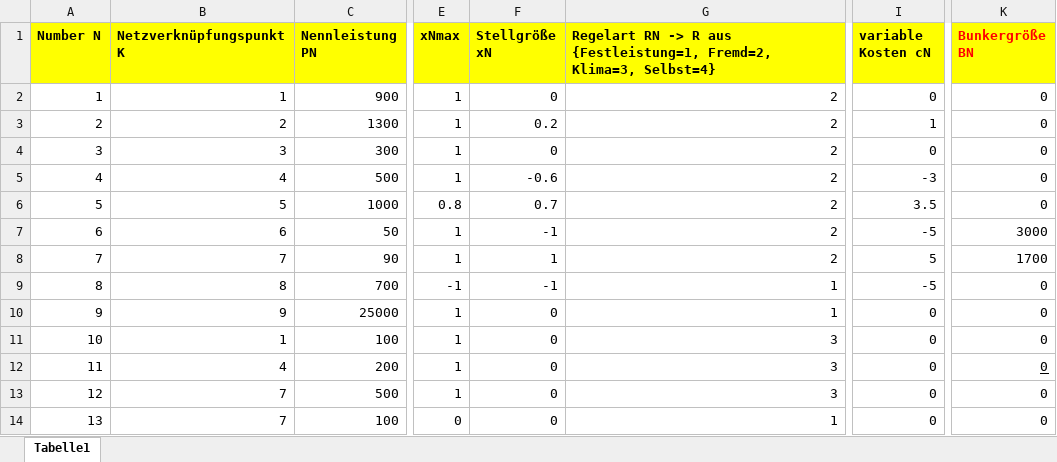
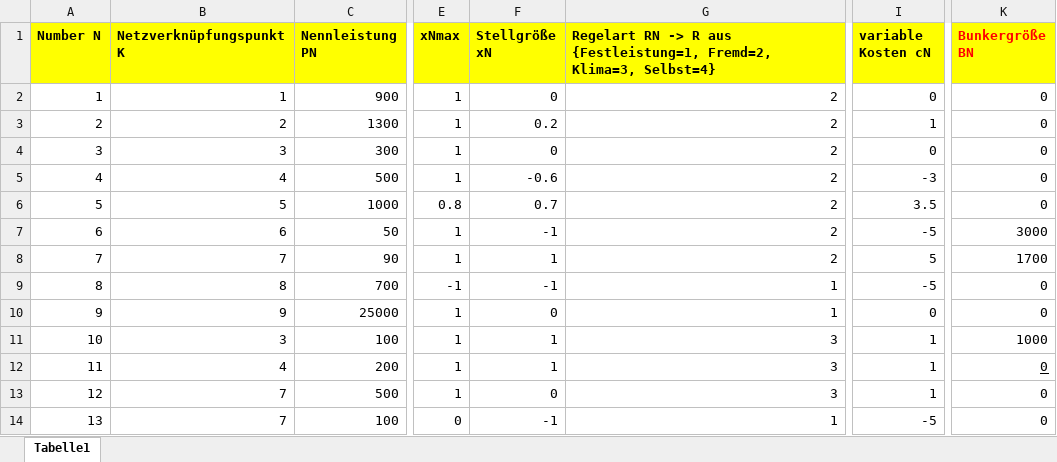
Before and after one commit to LPKNetz/netzoptimierung, an Excel workbook: data/Kraftwerke_Lasten_Speichertabelle.xlsx, sheet Tabelle1, drawn as a sheet; only a part is shown, gaps mark what is left out; values as stored, in another font and other column widths than the file's, no borders; the diff names each change by its address in the sheet, - before the commit and + after, or states it on an @@ line.

```diff
--- a/data/Kraftwerke_Lasten_Speichertabelle.xlsx (sheet Tabelle1)
+++ b/data/Kraftwerke_Lasten_Speichertabelle.xlsx (sheet Tabelle1)
-B11 (Netzverknüpfungspunkt K): 1
+B11 (Netzverknüpfungspunkt K): 3
-F11:F12 (Stellgröße xN): 0
+F11:F12 (Stellgröße xN): 1
-I11:I13 (variable Kosten cN): 0
+I11:I13 (variable Kosten cN): 1
-K11 (Bunkergröße BN): 0
+K11 (Bunkergröße BN): 1000
-F14 (Stellgröße xN): 0
+F14 (Stellgröße xN): -1
-I14 (variable Kosten cN): 0
+I14 (variable Kosten cN): -5
```
Also changed, not shown: data/Leitungstabelle.xlsx, 1 other file.
